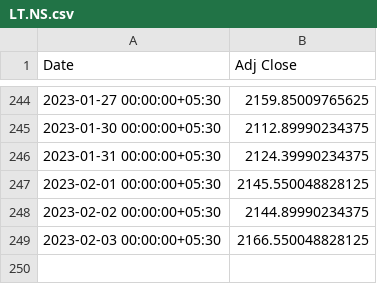
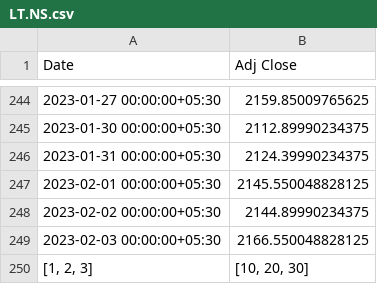
Before and after one commit to coderkol95/MLOps_stock_prediction, a CSV file: data/LT.NS.csv, drawn as a sheet; only a part is shown, gaps mark what is left out.

```diff
--- a/data/LT.NS.csv
+++ b/data/LT.NS.csv
@@ -249 +249,2 @@ Date,Adj Close
 2023-02-03 00:00:00+05:30,2166.550048828125
+"[1, 2, 3]","[10, 20, 30]"
```
